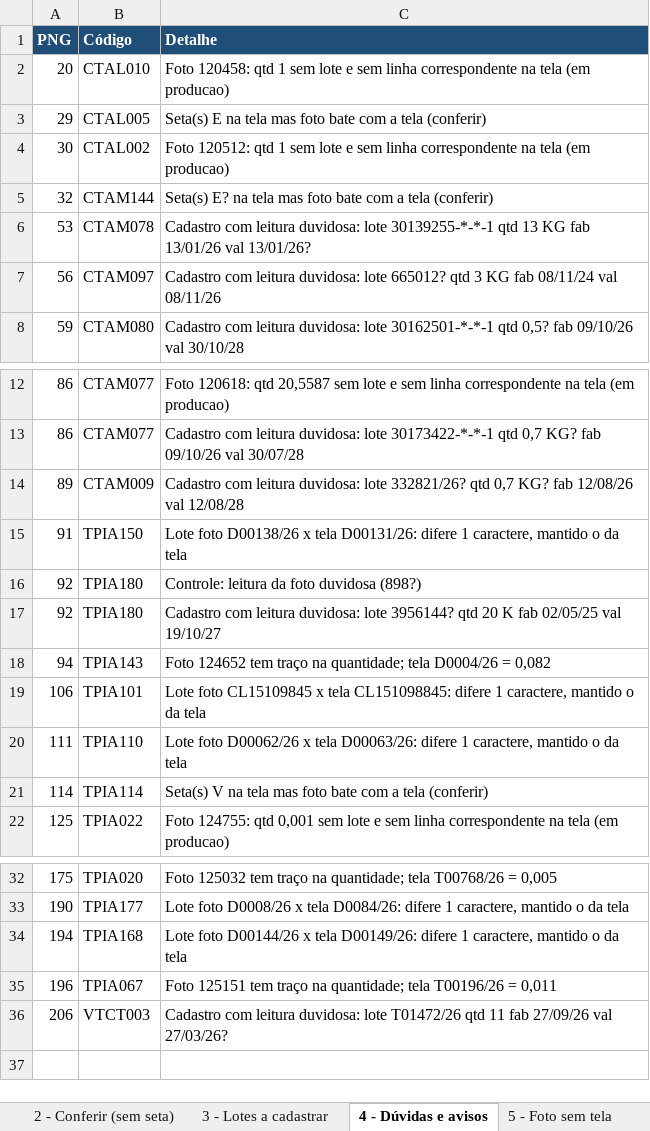
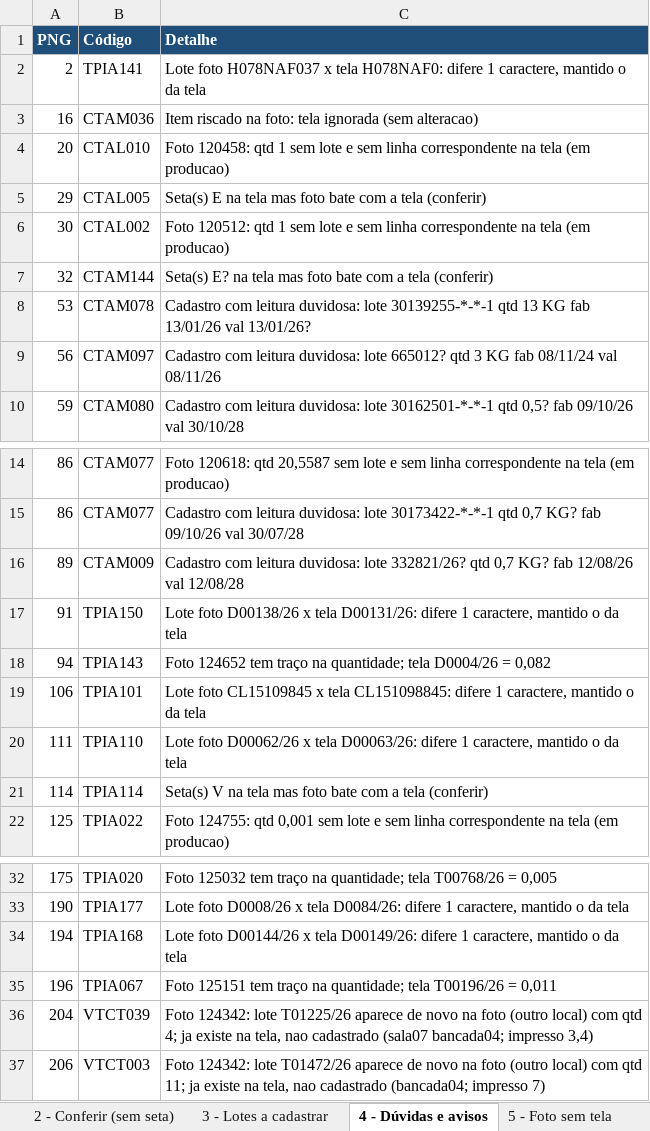
Before and after one commit to TASS154/fotosd, an Excel workbook: ajustes_tintas_final.xlsx, sheet 4 - Dúvidas e avisos, drawn as a sheet; only a part is shown, gaps mark what is left out; values as stored, in another font and other column widths than the file's, no borders; removed rows and columns are numbered as before the commit, all else as after; the diff names each change by its address in the sheet, - before the commit and + after, or states it on an @@ line.

```diff
--- a/ajustes_tintas_final.xlsx (sheet 4 - Dúvidas e avisos)
+++ b/ajustes_tintas_final.xlsx (sheet 4 - Dúvidas e avisos)
+row 2: 2 | TPIA141 | Lote foto H078NAF037 x tela H078NAF0: difere 1 caractere, mantido o da tela
+row 3: 16 | CTAM036 | Item riscado na foto: tela ignorada (sem alteracao)
-row 16: 92 | TPIA180 | Controle: leitura da foto duvidosa (898?)
-row 17: 92 | TPIA180 | Cadastro com leitura duvidosa: lote 3956144? qtd 20 K fab 02/05/25 val 19/10/27
+row 36: 204 | VTCT039 | Foto 124342: lote T01225/26 aparece de novo na foto (outro local) com qtd 4; ja existe na tela, nao cadastrado (sala07 bancada04; impresso 3,4)
-C37 (Detalhe): Cadastro com leitura duvidosa: lote T01472/26 qtd 11 fab 27/09/26 val 27/03/26?
+C37 (Detalhe): Foto 124342: lote T01472/26 aparece de novo na foto (outro local) com qtd 11; ja existe na tela, nao cadastrado (bancada04; impresso 7)
```
Also changed, not shown: sheet 1 - Alterar (com seta), sheet 2 - Conferir (sem seta), sheet 3 - Lotes a cadastrar, sheet 5 - Foto sem tela, sheet 6 - Telas (leitura), 1 other file.
